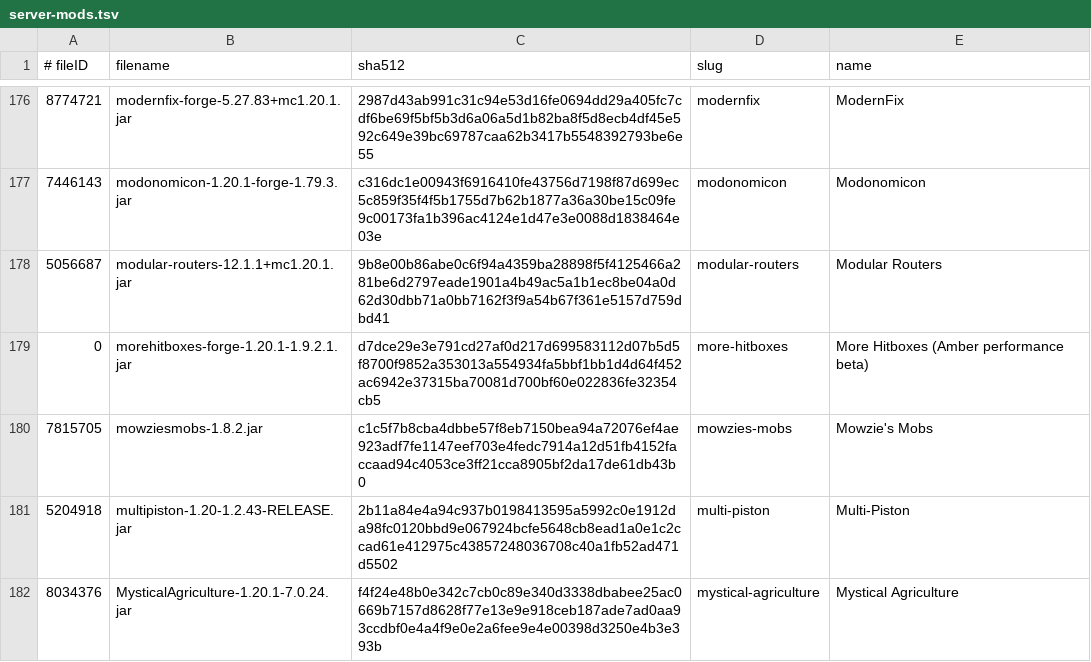
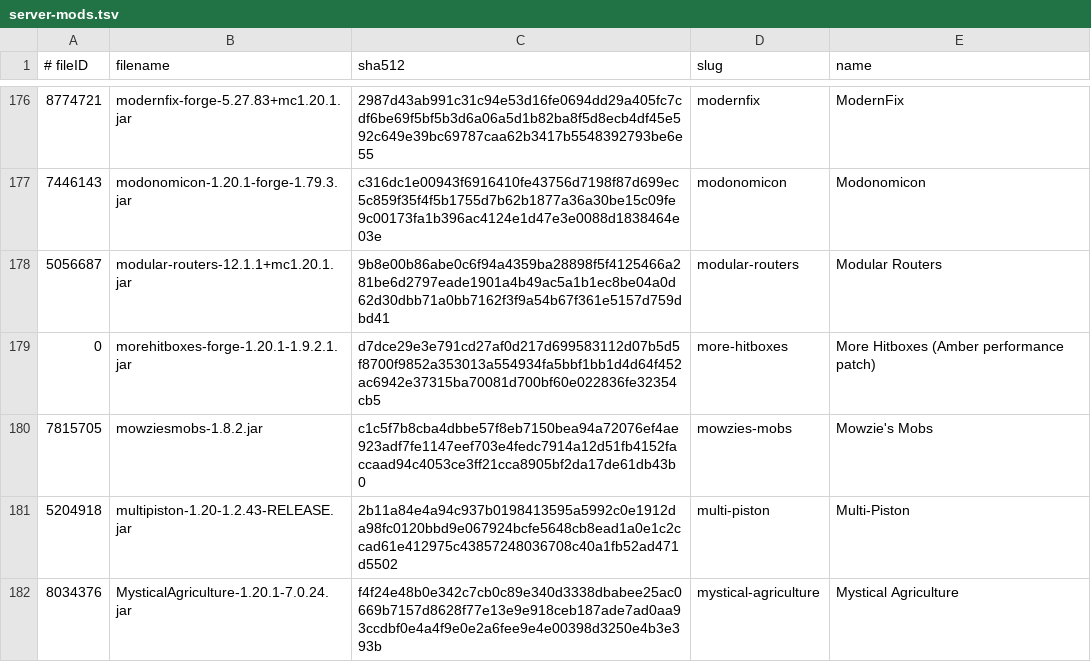
Before and after one commit to skullrider0/Amber-Arcana, a TSV file: server/_crafty/server-mods.tsv, drawn as a sheet; only a part is shown, gaps mark what is left out.

```diff
--- a/server/_crafty/server-mods.tsv
+++ b/server/_crafty/server-mods.tsv
@@ -178,3 +178,3 @@
 5056687	modular-routers-12.1.1+mc1.20.1.jar	9b8e00b86abe0c6f94a4359ba28898f5f4125466a281be6d2797eade1901a4b49ac5a1b1ec8be04a0d62d30dbb71a0bb7162f3f9a54b67f361e5157d759dbd41	modular-routers	Modular Routers
-0	morehitboxes-forge-1.20.1-1.9.2.1.jar	d7dce29e3e791cd27af0d217d699583112d07b5d5f8700f9852a353013a554934fa5bbf1bb1d4d64f452ac6942e37315ba70081d700bf60e022836fe32354cb5	more-hitboxes	More Hitboxes (Amber performance beta)
+0	morehitboxes-forge-1.20.1-1.9.2.1.jar	d7dce29e3e791cd27af0d217d699583112d07b5d5f8700f9852a353013a554934fa5bbf1bb1d4d64f452ac6942e37315ba70081d700bf60e022836fe32354cb5	more-hitboxes	More Hitboxes (Amber performance patch)
 7815705	mowziesmobs-1.8.2.jar	c1c5f7b8cba4dbbe57f8eb7150bea94a72076ef4ae923adf7fe1147eef703e4fedc7914a12d51fb4152faccaad94c4053ce3ff21cca8905bf2da17de61db43b0	mowzies-mobs	Mowzie's Mobs
```
Also changed, not shown: 16 other files.
